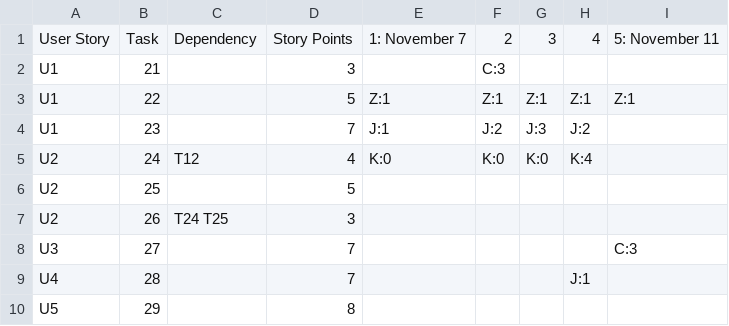
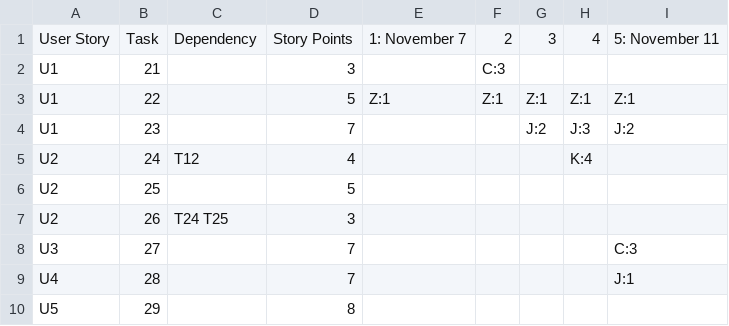
Before and after one commit to privatejfx141/teq-data-platform, a CSV file: sprint-backlog/sprint-4/execution.csv, drawn as a sheet.

Commit message:
Updated sprint 4

```diff
--- a/sprint-backlog/sprint-4/execution.csv
+++ b/sprint-backlog/sprint-4/execution.csv
@@ -3,4 +3,4 @@ U1,21,,3,,C:3,,,
 U1,22,,5,Z:1,Z:1,Z:1,Z:1,Z:1
-U1,23,,7,J:1,J:2,J:3,J:2,
-U2,24,T12,4,K:0,K:0,K:0,K:4,
+U1,23,,7,,,J:2,J:3,J:2
+U2,24,T12,4,,,,K:4,
 U2,25,,5,,,,,
@@ -8,3 +8,3 @@ U2,26,T24 T25,3,,,,,
 U3,27,,7,,,,,C:3
-U4,28,,7,,,,J:1,
+U4,28,,7,,,,,J:1
 U5,29,,8,,,,,
```
Also changed, not shown: sprint-backlog/sprint-4/plan.csv.
